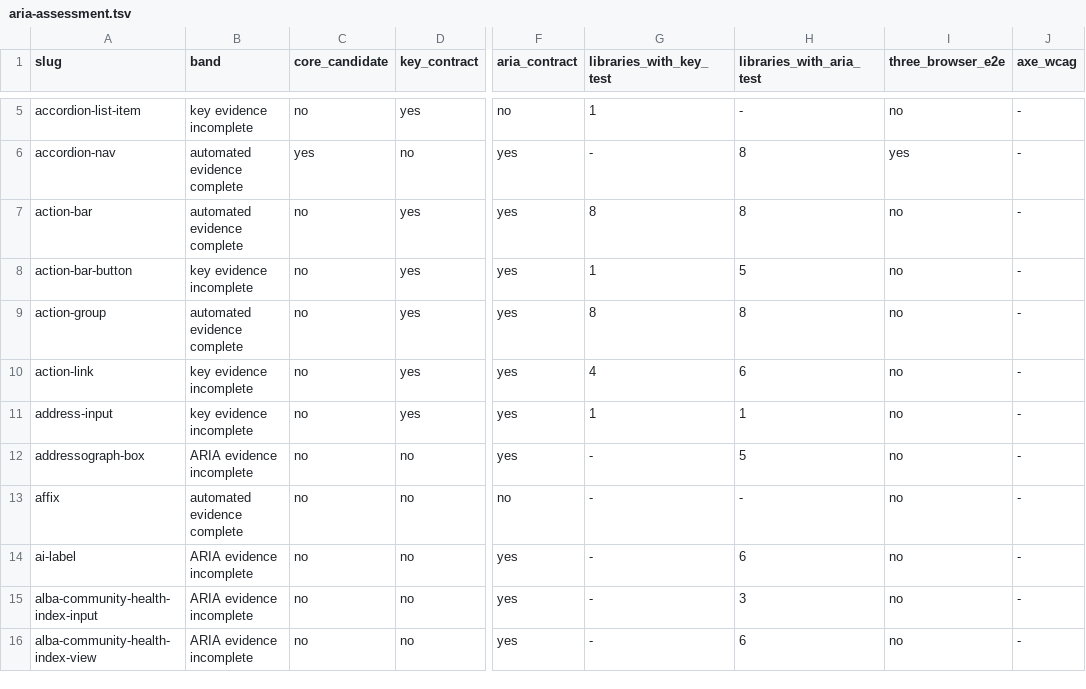
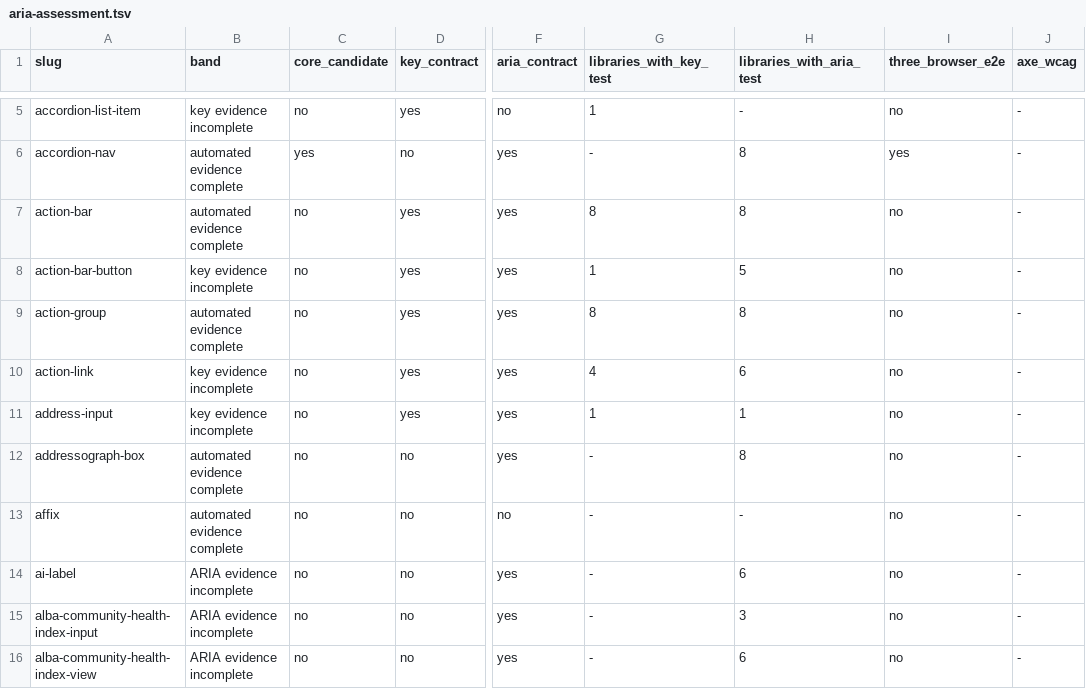
Before and after one commit to LilyDesignSystem/lily-design-system, a TSV file: docs/aria-assessment.tsv, drawn as a sheet; only a part is shown, gaps mark what is left out; the diff covers the shown part only; the diff names each change by its address in the sheet, - before the commit and + after, or states it on an @@ line.

```diff
--- a/docs/aria-assessment.tsv
+++ b/docs/aria-assessment.tsv
-B12 (band): ARIA evidence incomplete
+B12 (band): automated evidence complete
-H12 (libraries_with_aria_test): 5
+H12 (libraries_with_aria_test): 8
```
Also changed, not shown: 57 edited cells elsewhere in this file, 16 other files.
